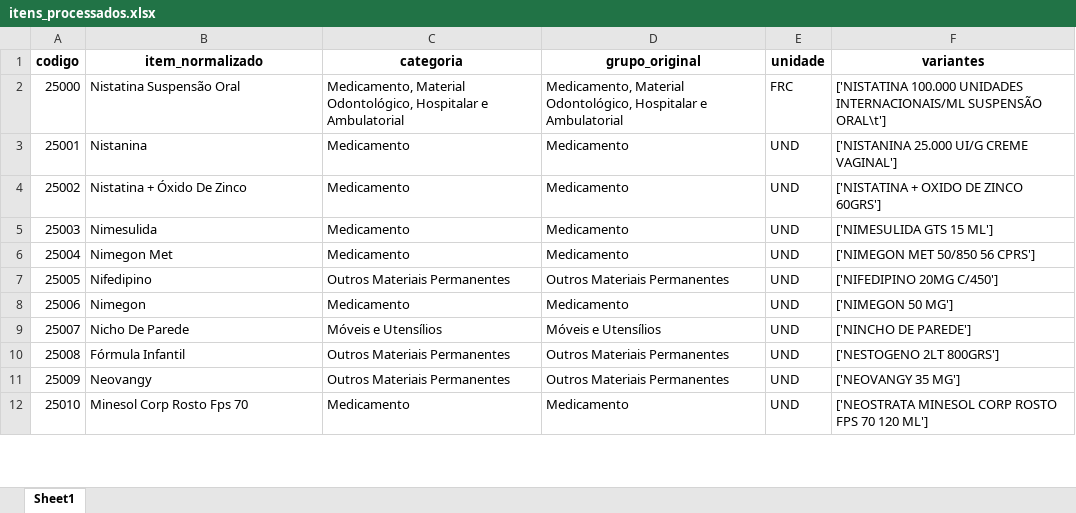
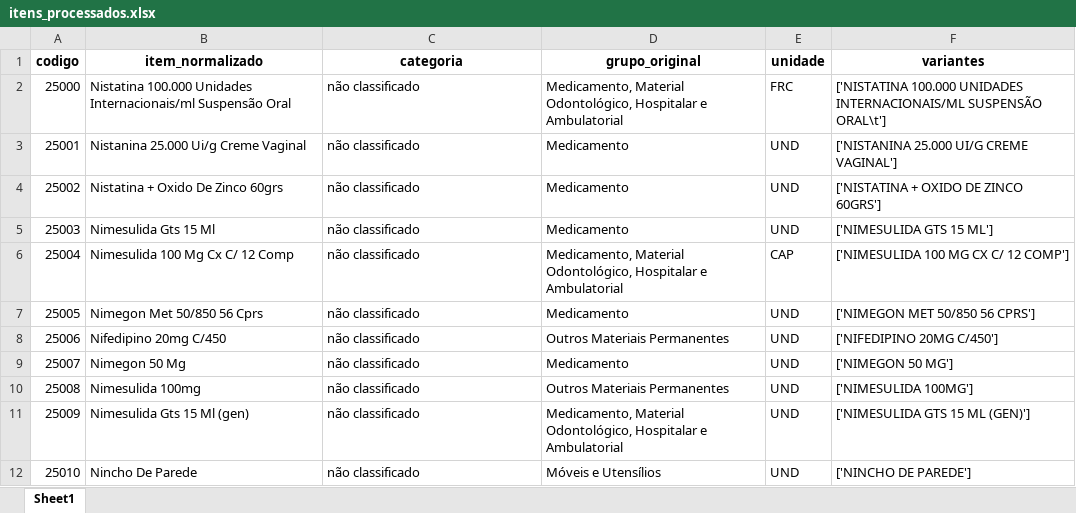
Before and after one commit to diogo-ajulabs/doc_filter, an Excel workbook: itens_processados.xlsx, sheet Sheet1, drawn as a sheet; only a part is shown; values as stored, in another font and other column widths than the file's, no borders; the diff covers the shown part only; the diff names each change by its address in the sheet, - before the commit and + after, or states it on an @@ line.

```diff
--- a/itens_processados.xlsx (sheet Sheet1)
+++ b/itens_processados.xlsx (sheet Sheet1)
-B2 (item_normalizado): Nistatina Suspensão Oral
+B2 (item_normalizado): Nistatina 100.000 Unidades Internacionais/ml Suspensão Oral
-C2 (categoria): Medicamento, Material Odontológico, Hospitalar e Ambulatorial
+C2 (categoria): não classificado
-B3 (item_normalizado): Nistanina
+B3 (item_normalizado): Nistanina 25.000 Ui/g Creme Vaginal
-C3:C6 (categoria): Medicamento
+C3:C6 (categoria): não classificado
-B4 (item_normalizado): Nistatina + Óxido De Zinco
+B4 (item_normalizado): Nistatina + Oxido De Zinco 60grs
-B5 (item_normalizado): Nimesulida
+B5 (item_normalizado): Nimesulida Gts 15 Ml
-B6 (item_normalizado): Nimegon Met
+B6 (item_normalizado): Nimesulida 100 Mg Cx C/ 12 Comp
-D6 (grupo_original): Medicamento
+D6 (grupo_original): Medicamento, Material Odontológico, Hospitalar e Ambulatorial
-E6 (unidade): UND
+E6 (unidade): CAP
-F6 (variantes): ['NIMEGON MET 50/850 56 CPRS']
+F6 (variantes): ['NIMESULIDA 100 MG CX C/ 12 COMP']
-B7 (item_normalizado): Nifedipino
+B7 (item_normalizado): Nimegon Met 50/850 56 Cprs
-C7 (categoria): Outros Materiais Permanentes
+C7 (categoria): não classificado
-D7 (grupo_original): Outros Materiais Permanentes
+D7 (grupo_original): Medicamento
-F7 (variantes): ['NIFEDIPINO 20MG C/450']
+F7 (variantes): ['NIMEGON MET 50/850 56 CPRS']
-B8 (item_normalizado): Nimegon
+B8 (item_normalizado): Nifedipino 20mg C/450
-C8 (categoria): Medicamento
+C8 (categoria): não classificado
-D8 (grupo_original): Medicamento
+D8 (grupo_original): Outros Materiais Permanentes
-F8 (variantes): ['NIMEGON 50 MG']
+F8 (variantes): ['NIFEDIPINO 20MG C/450']
-B9 (item_normalizado): Nicho De Parede
+B9 (item_normalizado): Nimegon 50 Mg
-C9 (categoria): Móveis e Utensílios
+C9 (categoria): não classificado
-D9 (grupo_original): Móveis e Utensílios
+D9 (grupo_original): Medicamento
-F9 (variantes): ['NINCHO DE PAREDE']
+F9 (variantes): ['NIMEGON 50 MG']
-B10 (item_normalizado): Fórmula Infantil
+B10 (item_normalizado): Nimesulida 100mg
-C10:C11 (categoria): Outros Materiais Permanentes
+C10:C11 (categoria): não classificado
-F10 (variantes): ['NESTOGENO 2LT 800GRS']
+F10 (variantes): ['NIMESULIDA 100MG']
-B11 (item_normalizado): Neovangy
+B11 (item_normalizado): Nimesulida Gts 15 Ml (gen)
-D11 (grupo_original): Outros Materiais Permanentes
+D11 (grupo_original): Medicamento, Material Odontológico, Hospitalar e Ambulatorial
-F11 (variantes): ['NEOVANGY 35 MG']
+F11 (variantes): ['NIMESULIDA GTS 15 ML (GEN)']
-B12 (item_normalizado): Minesol Corp Rosto Fps 70
+B12 (item_normalizado): Nincho De Parede
-C12 (categoria): Medicamento
+C12 (categoria): não classificado
-D12 (grupo_original): Medicamento
+D12 (grupo_original): Móveis e Utensílios
-F12 (variantes): ['NEOSTRATA MINESOL CORP ROSTO FPS 70 120 ML']
+F12 (variantes): ['NINCHO DE PAREDE']
```
Also changed, not shown: 50 added rows, 1 removed row and 15 edited cells elsewhere in this sheet, 11 other files.
